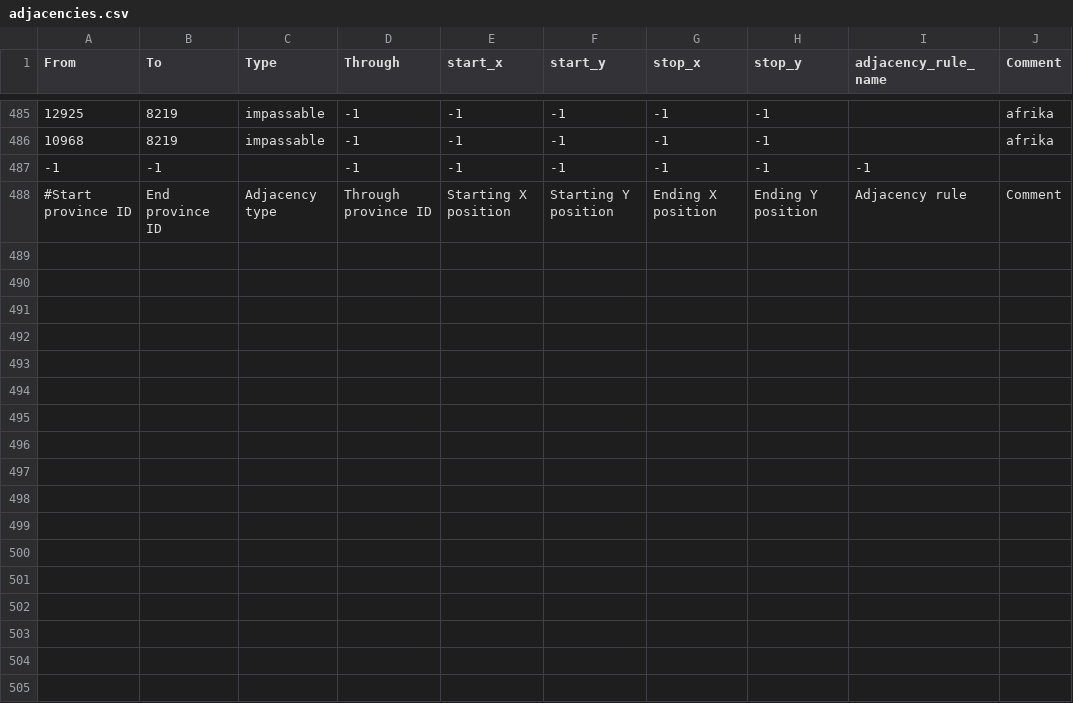
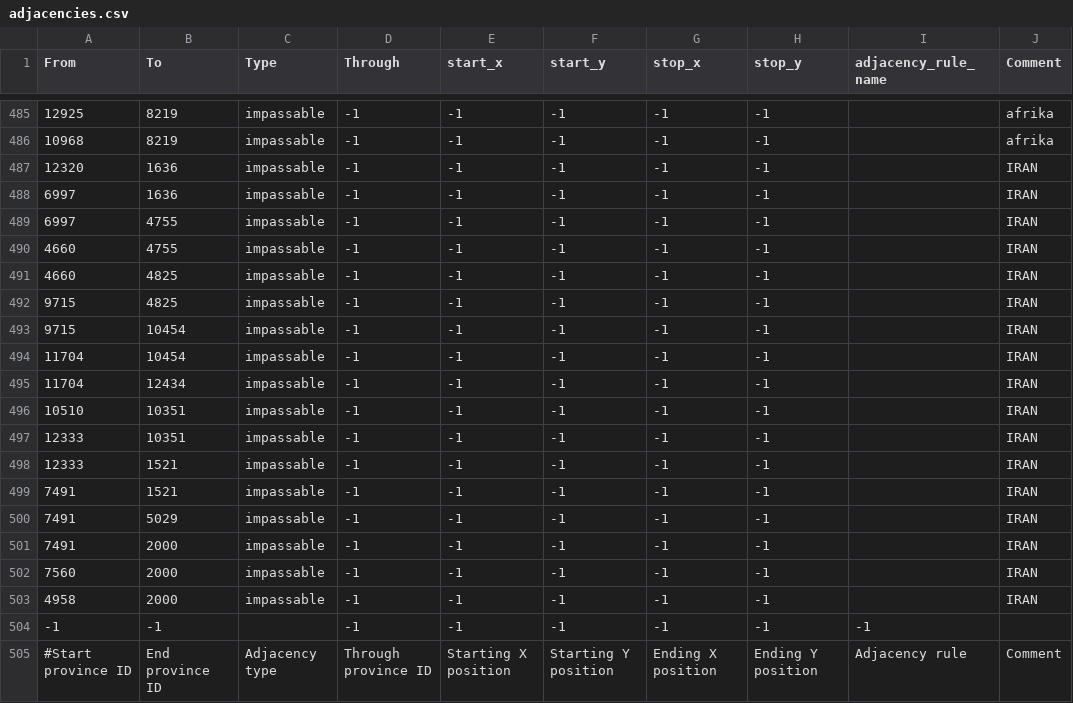
Before and after one commit to spike992/CFB, a CSV file: map/adjacencies.csv, drawn as a sheet; only a part is shown, gaps mark what is left out; the diff names each change by its address in the sheet, - before the commit and + after, or states it on an @@ line.

```diff
--- a/map/adjacencies.csv
+++ b/map/adjacencies.csv
+row 487: 12320 | 1636 | impassable | -1 | -1 | -1 | -1 | -1 |  | IRAN
+row 488: 6997 | 1636 | impassable | -1 | -1 | -1 | -1 | -1 |  | IRAN
+row 489: 6997 | 4755 | impassable | -1 | -1 | -1 | -1 | -1 |  | IRAN
+row 490: 4660 | 4755 | impassable | -1 | -1 | -1 | -1 | -1 |  | IRAN
+row 491: 4660 | 4825 | impassable | -1 | -1 | -1 | -1 | -1 |  | IRAN
+row 492: 9715 | 4825 | impassable | -1 | -1 | -1 | -1 | -1 |  | IRAN
+row 493: 9715 | 10454 | impassable | -1 | -1 | -1 | -1 | -1 |  | IRAN
+row 494: 11704 | 10454 | impassable | -1 | -1 | -1 | -1 | -1 |  | IRAN
+row 495: 11704 | 12434 | impassable | -1 | -1 | -1 | -1 | -1 |  | IRAN
+row 496: 10510 | 10351 | impassable | -1 | -1 | -1 | -1 | -1 |  | IRAN
+row 497: 12333 | 10351 | impassable | -1 | -1 | -1 | -1 | -1 |  | IRAN
+row 498: 12333 | 1521 | impassable | -1 | -1 | -1 | -1 | -1 |  | IRAN
+row 499: 7491 | 1521 | impassable | -1 | -1 | -1 | -1 | -1 |  | IRAN
+row 500: 7491 | 5029 | impassable | -1 | -1 | -1 | -1 | -1 |  | IRAN
+row 501: 7491 | 2000 | impassable | -1 | -1 | -1 | -1 | -1 |  | IRAN
+row 502: 7560 | 2000 | impassable | -1 | -1 | -1 | -1 | -1 |  | IRAN
+row 503: 4958 | 2000 | impassable | -1 | -1 | -1 | -1 | -1 |  | IRAN
```
Also changed, not shown: 18 other files.
